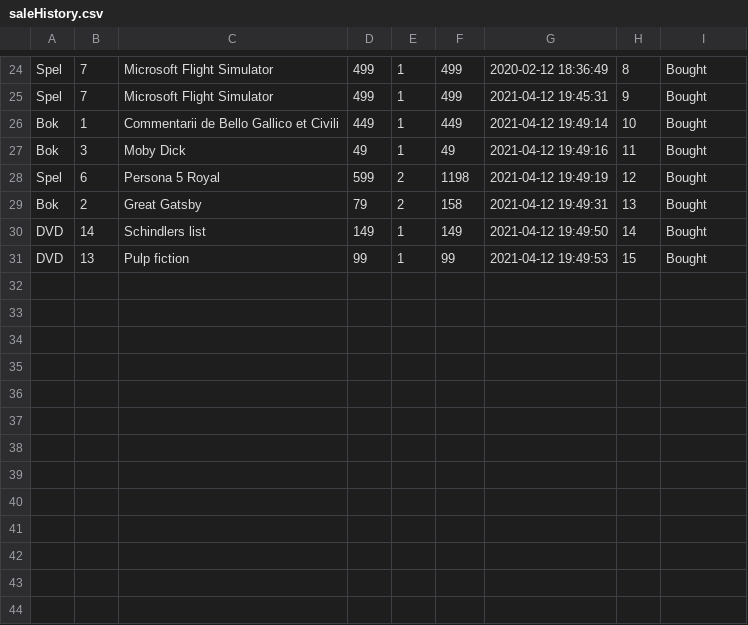
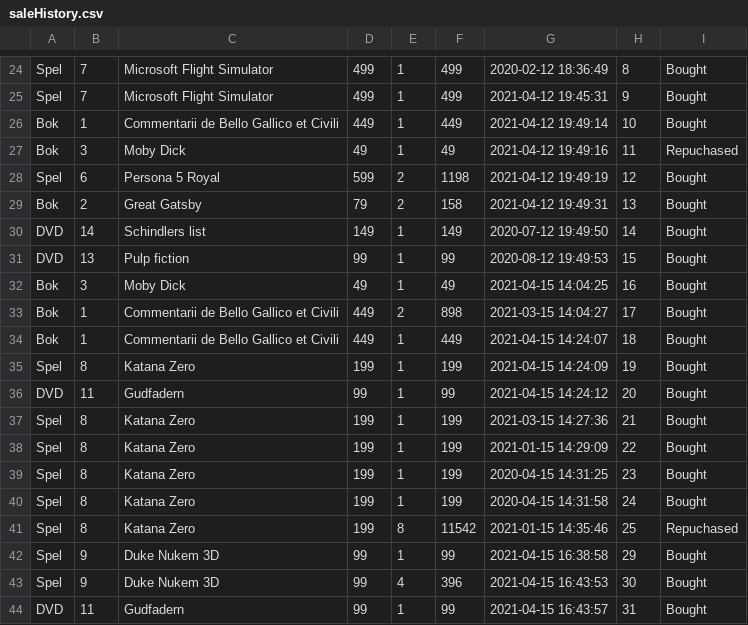
Before and after one commit to TovaBecker/Business-system, a CSV file: Laboration 4/Database/saleHistory.csv, drawn as a sheet; only a part is shown, gaps mark what is left out.

```diff
--- a/Laboration 4/Database/saleHistory.csv
+++ b/Laboration 4/Database/saleHistory.csv
@@ -26,6 +26,19 @@ Spel,7,Microsoft Flight Simulator,499,1,499,2021-04-12 19:45:31,9,Bought
 Bok,1,Commentarii de Bello Gallico et Civili,449,1,449,2021-04-12 19:49:14,10,Bought
-Bok,3,Moby Dick,49,1,49,2021-04-12 19:49:16,11,Bought
+Bok,3,Moby Dick,49,1,49,2021-04-12 19:49:16,11,Repuchased
 Spel,6,Persona 5 Royal,599,2,1198,2021-04-12 19:49:19,12,Bought
 Bok,2,Great Gatsby,79,2,158,2021-04-12 19:49:31,13,Bought
-DVD,14,Schindlers list,149,1,149,2021-04-12 19:49:50,14,Bought
-DVD,13,Pulp fiction,99,1,99,2021-04-12 19:49:53,15,Bought
+DVD,14,Schindlers list,149,1,149,2020-07-12 19:49:50,14,Bought
+DVD,13,Pulp fiction,99,1,99,2020-08-12 19:49:53,15,Bought
+Bok,3,Moby Dick,49,1,49,2021-04-15 14:04:25,16,Bought
+Bok,1,Commentarii de Bello Gallico et Civili,449,2,898,2021-03-15 14:04:27,17,Bought
+Bok,1,Commentarii de Bello Gallico et Civili,449,1,449,2021-04-15 14:24:07,18,Bought
+Spel,8,Katana Zero,199,1,199,2021-04-15 14:24:09,19,Bought
+DVD,11,Gudfadern,99,1,99,2021-04-15 14:24:12,20,Bought
+Spel,8,Katana Zero,199,1,199,2021-03-15 14:27:36,21,Bought
+Spel,8,Katana Zero,199,1,199,2021-01-15 14:29:09,22,Bought
+Spel,8,Katana Zero,199,1,199,2020-04-15 14:31:25,23,Bought
+Spel,8,Katana Zero,199,1,199,2020-04-15 14:31:58,24,Bought
+Spel,8,Katana Zero,199,8,11542,2021-01-15 14:35:46,25,Repuchased
+Spel,9,Duke Nukem 3D,99,1,99,2021-04-15 16:38:58,29,Bought
+Spel,9,Duke Nukem 3D,99,4,396,2021-04-15 16:43:53,30,Bought
+DVD,11,Gudfadern,99,1,99,2021-04-15 16:43:57,31,Bought
```
Also changed, not shown: Laboration 4/Database/inventory.csv, 14 other files.
